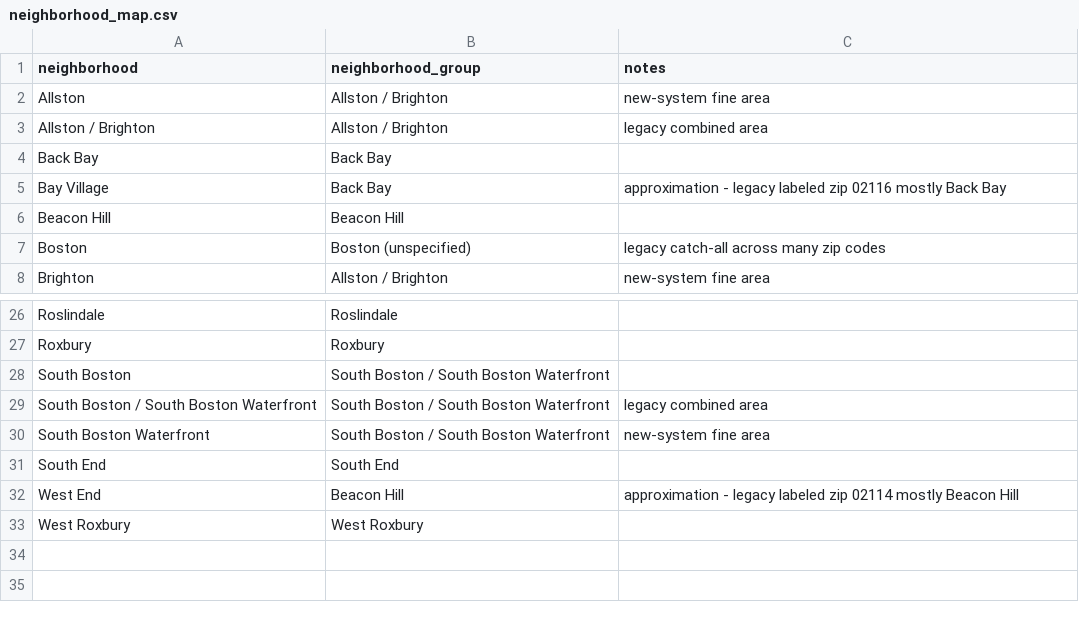
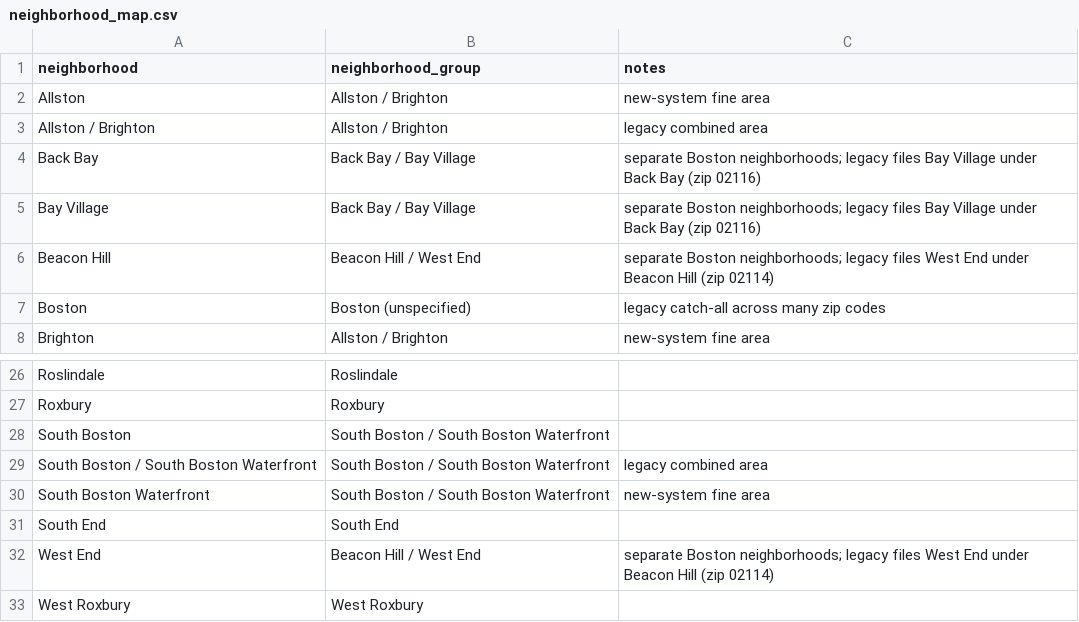
Before and after one commit to yujiunzou/ba882-team5-boston311, a CSV file: dbt/seeds/neighborhood_map.csv, drawn as a sheet; only a part is shown, gaps mark what is left out.

Commit message:
Address #13 review: exclude test record, label combined neighborhood groups, remove counts from dims

```diff
--- a/dbt/seeds/neighborhood_map.csv
+++ b/dbt/seeds/neighborhood_map.csv
@@ -3,5 +3,5 @@ Allston,Allston / Brighton,new-system fine area
 Allston / Brighton,Allston / Brighton,legacy combined area
-Back Bay,Back Bay,
-Bay Village,Back Bay,approximation - legacy labeled zip 02116 mostly Back Bay
-Beacon Hill,Beacon Hill,
+Back Bay,Back Bay / Bay Village,separate Boston neighborhoods; legacy files Bay Village under Back Bay (zip 02116)
+Bay Village,Back Bay / Bay Village,separate Boston neighborhoods; legacy files Bay Village under Back Bay (zip 02116)
+Beacon Hill,Beacon Hill / West End,separate Boston neighborhoods; legacy files West End under Beacon Hill (zip 02114)
 Boston,Boston (unspecified),legacy catch-all across many zip codes
@@ -31,3 +31,3 @@ South Boston Waterfront,South Boston / South Boston Waterfront,new-system fine a
 South End,South End,
-West End,Beacon Hill,approximation - legacy labeled zip 02114 mostly Beacon Hill
+West End,Beacon Hill / West End,separate Boston neighborhoods; legacy files West End under Beacon Hill (zip 02114)
 West Roxbury,West Roxbury,
```
Also changed, not shown: dbt/seeds/department_map.csv, 4 other files.
